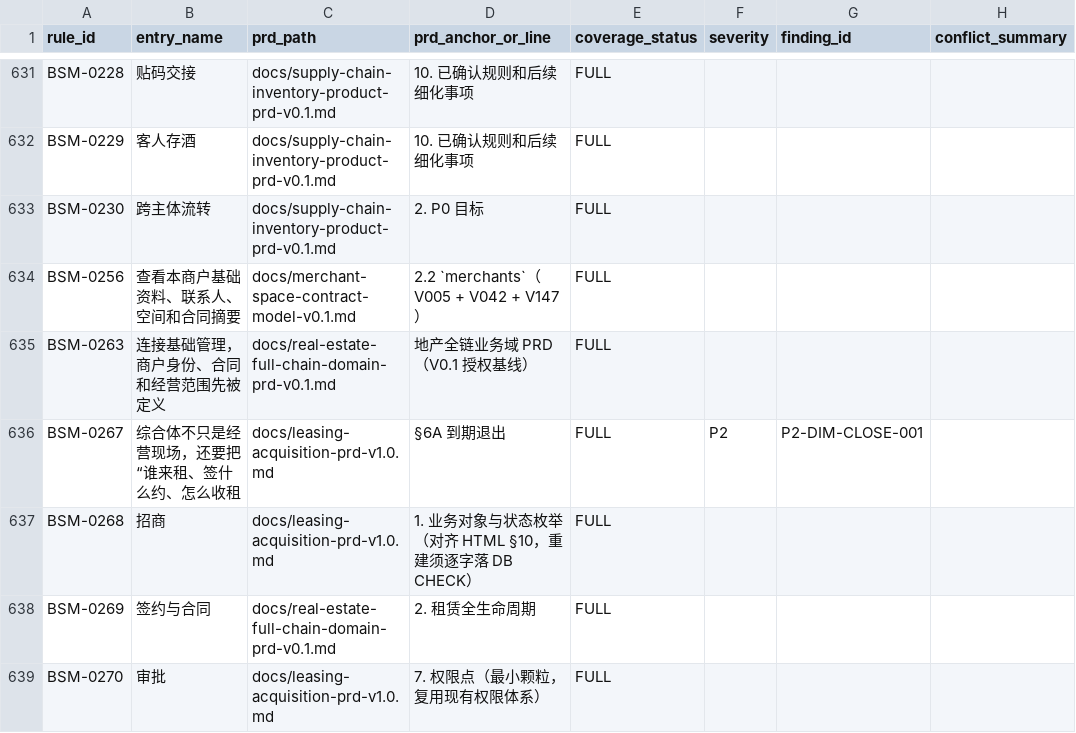
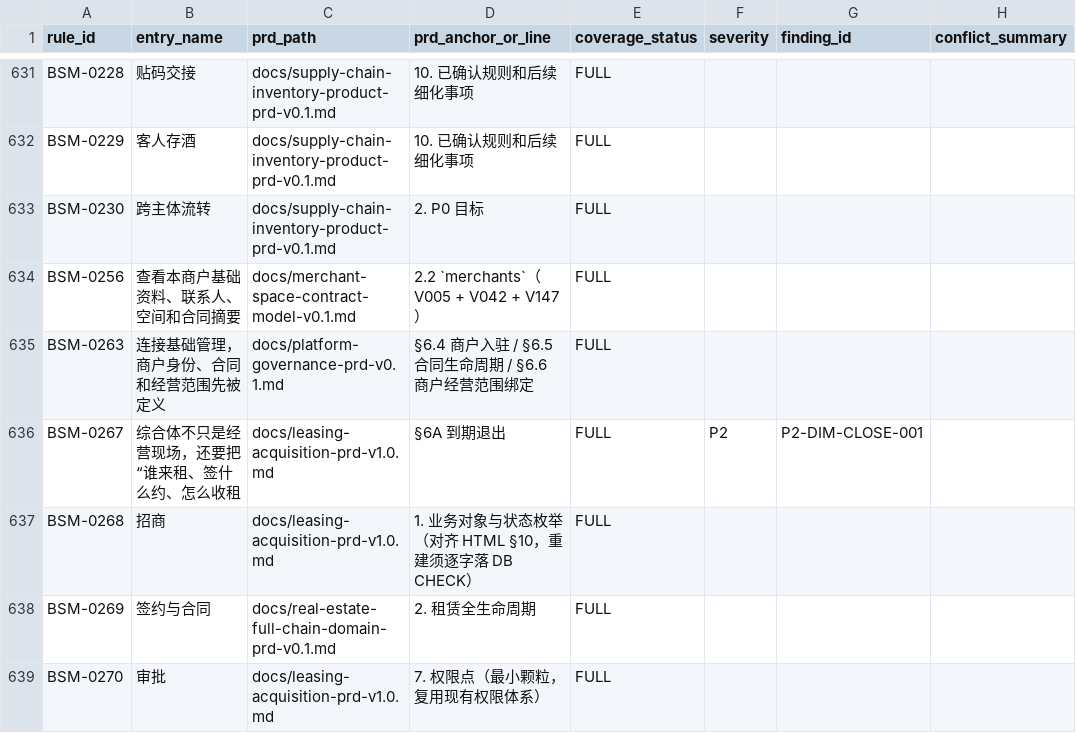
Before and after one commit to jxh1979/mall, a CSV file: docs/prd-audit/html-prd-coverage.csv, drawn as a sheet; only a part is shown, gaps mark what is left out; the diff covers the shown part only; the diff names each change by its address in the sheet, - before the commit and + after, or states it on an @@ line.

```diff
--- a/docs/prd-audit/html-prd-coverage.csv
+++ b/docs/prd-audit/html-prd-coverage.csv
-C635 (prd_path): docs/real-estate-full-chain-domain-prd-v0.1.md
+C635 (prd_path): docs/platform-governance-prd-v0.1.md
-D635 (prd_anchor_or_line): 地产全链业务域 PRD（V0.1 授权基线）
+D635 (prd_anchor_or_line): §6.4 商户入驻 / §6.5 合同生命周期 / §6.6 商户经营范围绑定
```
Also changed, not shown: 44 edited cells elsewhere in this file, 2 other files.
